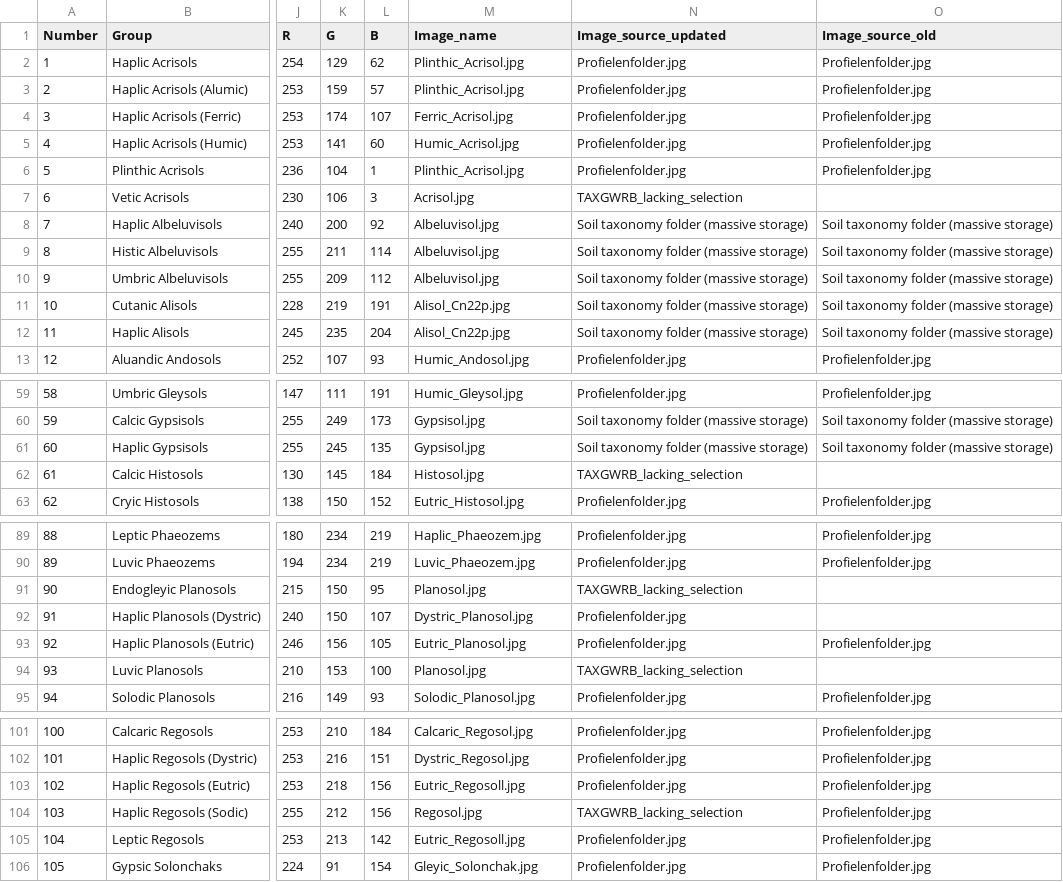
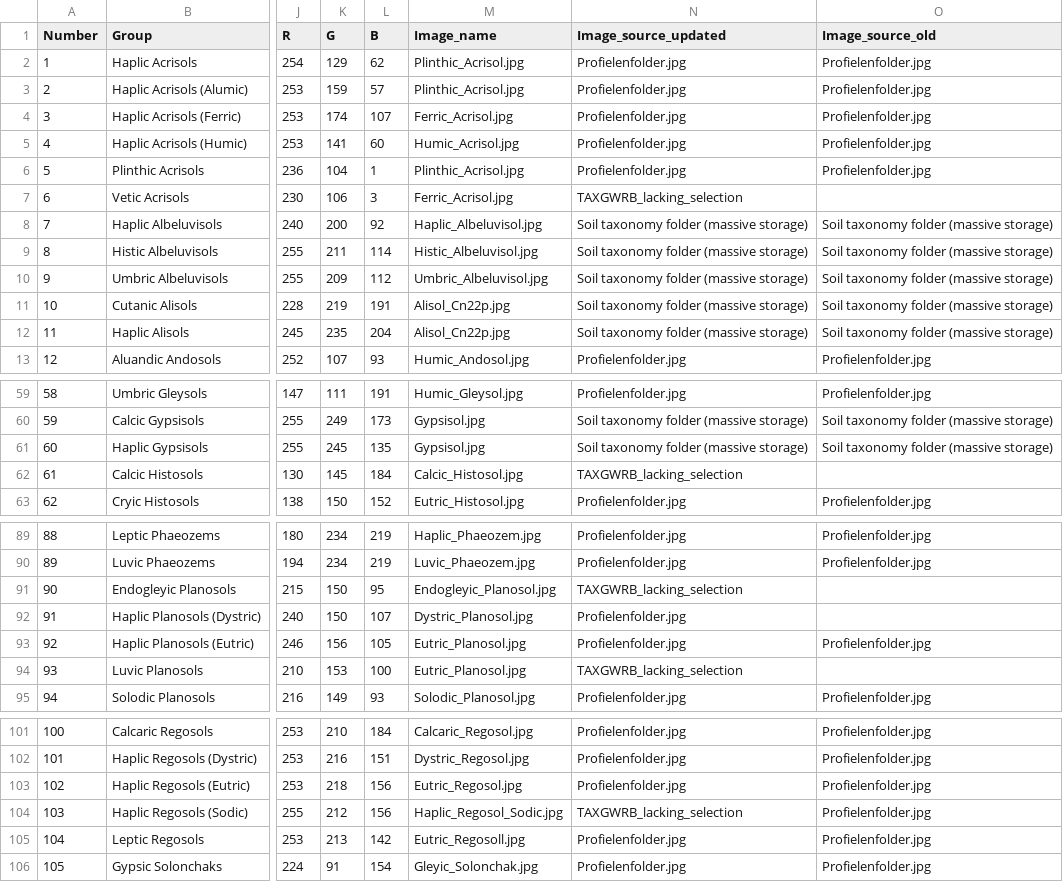
Before and after one commit to ISRICWorldSoil/SoilGrids250m, a CSV file: grids/models/TAXNWRB/TAXNWRB_legend.csv, drawn as a sheet; only a part is shown, gaps mark what is left out; the diff names each change by its address in the sheet, - before the commit and + after, or states it on an @@ line.

```diff
--- a/grids/models/TAXNWRB/TAXNWRB_legend.csv
+++ b/grids/models/TAXNWRB/TAXNWRB_legend.csv
-M7 (Image_name): Acrisol.jpg
+M7 (Image_name): Ferric_Acrisol.jpg
-M8 (Image_name): Albeluvisol.jpg
+M8 (Image_name): Haplic_Albeluvisol.jpg
-M9 (Image_name): Albeluvisol.jpg
+M9 (Image_name): Histic_Albeluvisol.jpg
-M10 (Image_name): Albeluvisol.jpg
+M10 (Image_name): Umbric_Albeluvisol.jpg
-M62 (Image_name): Histosol.jpg
+M62 (Image_name): Calcic_Histosol.jpg
-M91 (Image_name): Planosol.jpg
+M91 (Image_name): Endogleyic_Planosol.jpg
-M94 (Image_name): Planosol.jpg
+M94 (Image_name): Eutric_Planosol.jpg
-M103 (Image_name): Eutric_Regosoll.jpg
+M103 (Image_name): Eutric_Regosol.jpg
-M104 (Image_name): Regosol.jpg
+M104 (Image_name): Haplic_Regosol_Sodic.jpg
```
Also changed, not shown: grids/models/TAXOUSDA/TAXOUSDA_legend.csv, 9 other files.
